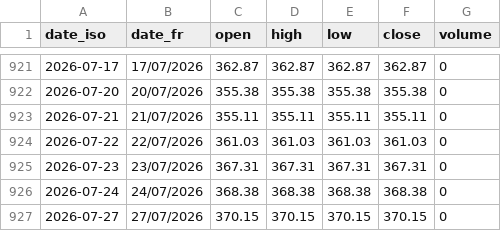
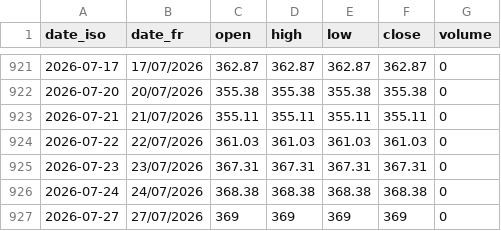
Before and after one commit to gerko-dev/azimutfinance, a CSV file: data/historique_sika_indices/BRVMPA.csv, drawn as a sheet; only a part is shown, gaps mark what is left out.

```diff
--- a/data/historique_sika_indices/BRVMPA.csv
+++ b/data/historique_sika_indices/BRVMPA.csv
@@ -926,2 +926,2 @@ date_iso;date_fr;open;high;low;close;volume
 2026-07-24;24/07/2026;368.38;368.38;368.38;368.38;0
-2026-07-27;27/07/2026;370.15;370.15;370.15;370.15;0
+2026-07-27;27/07/2026;369;369;369;369;0
```
Also changed, not shown: data/historique_sika/ABJC.ci.csv, data/historique_sika/CABC.ci.csv, 52 other files.
